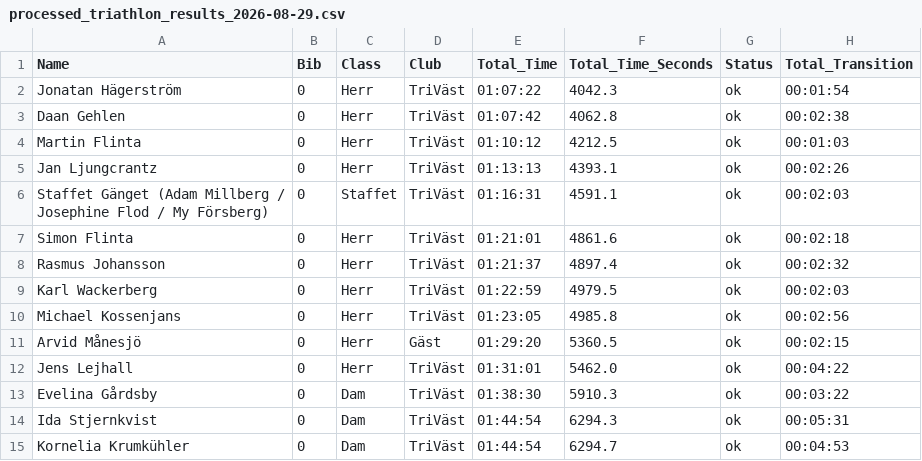
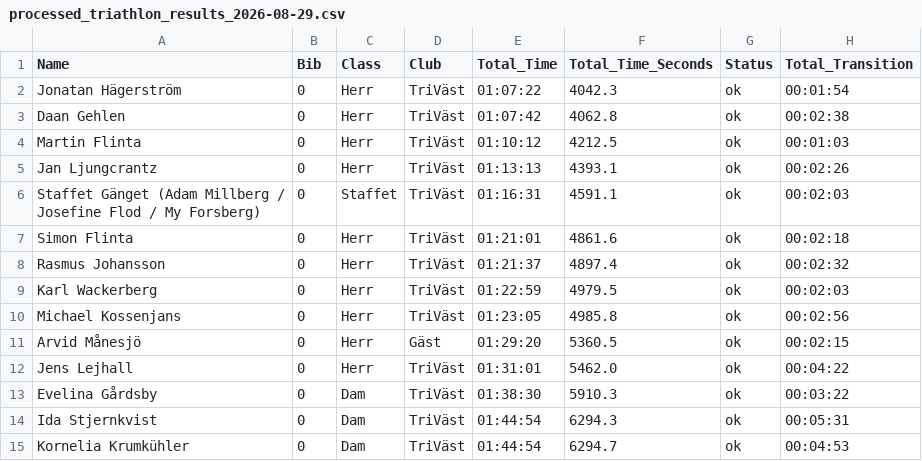
Before and after one commit to Thiebauts/triathlon-vast-dashboard, a CSV file: data/processed_triathlon_results_2026-08-29.csv, drawn as a sheet; only a part is shown; the diff names each change by its address in the sheet, - before the commit and + after, or states it on an @@ line.

Commit message:
fix(data): use canonical names in the 2026 relay label
The relay was labelled with "Josephine Flod" and "My Försberg", while
the same people race individually as Josefine Flod and My Forsberg, so
the season recap counted them twice. Confirmed by Thiebaut.

```diff
--- a/data/processed_triathlon_results_2026-08-29.csv
+++ b/data/processed_triathlon_results_2026-08-29.csv
-A6 (Name): …Millberg / Josephine Flod / My Försberg)
+A6 (Name): …Millberg / Josefine Flod / My Forsberg)
```
Also changed, not shown: 1 other file.
